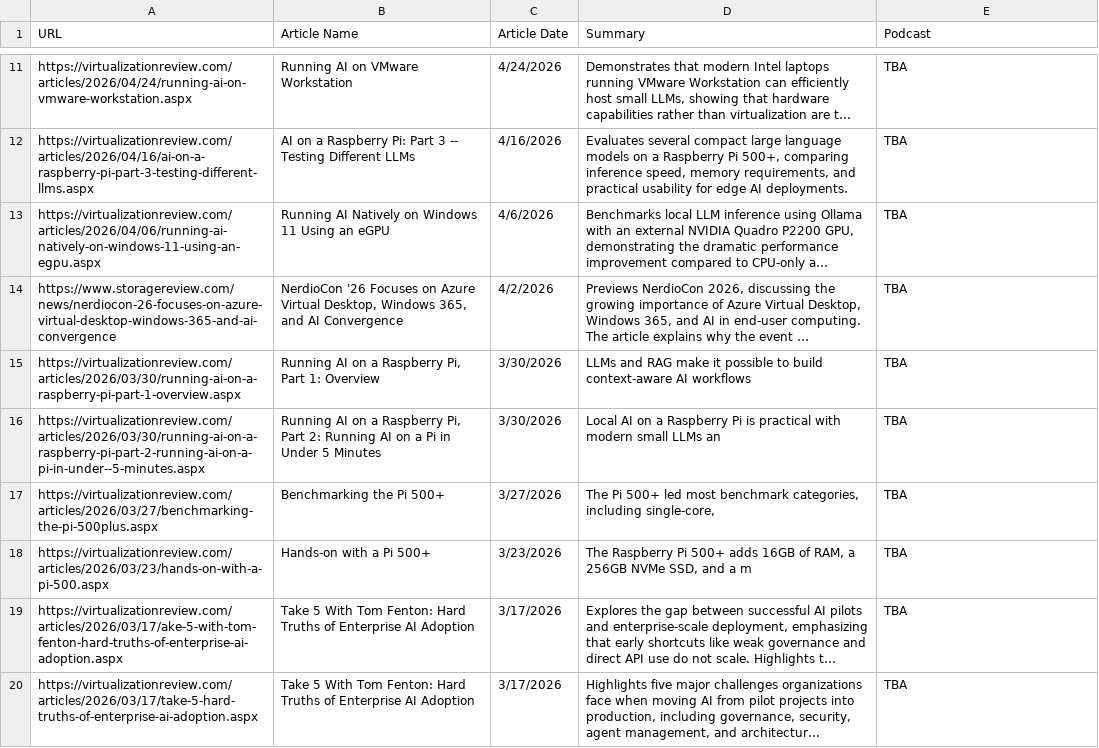
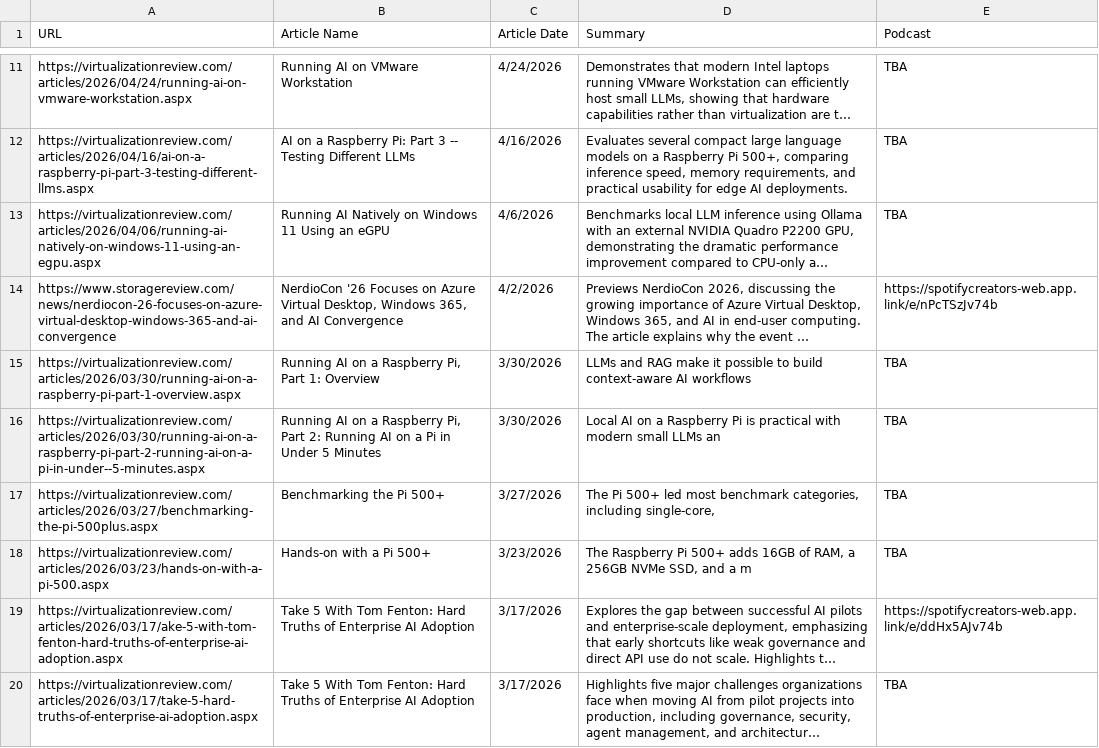
Before and after one commit to FentonTom/TomsPastContent, a CSV file: SV_Data_V1.csv, drawn as a sheet; only a part is shown, gaps mark what is left out; long unchanged cells end in …; the diff covers the shown part only; the diff names each change by its address in the sheet, - before the commit and + after, or states it on an @@ line.

Commit message:
Update SV_Data_V1.csv

```diff
--- a/SV_Data_V1.csv
+++ b/SV_Data_V1.csv
-E14 (Podcast): TBA
+E14 (Podcast): https://spotifycreators-web.app.link/e/nPcTSzJv74b
-E19 (Podcast): TBA
+E19 (Podcast): https://spotifycreators-web.app.link/e/ddHx5AJv74b
```
Also changed, not shown: 8 edited cells elsewhere in this file.
